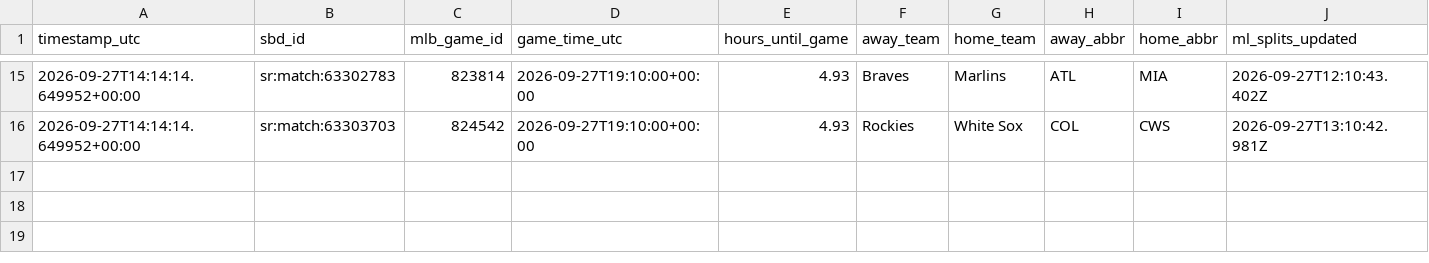
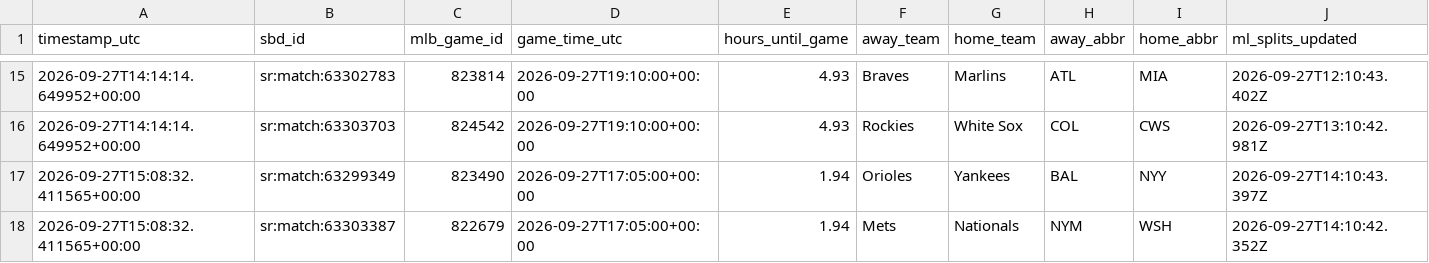
Before and after one commit to fallking123/money-flow-tracker, a CSV file: docs/data/odds_history.csv, drawn as a sheet; only a part is shown, gaps mark what is left out; rows hold the shown columns only; the diff names each change by its address in the sheet, - before the commit and + after, or states it on an @@ line.

```diff
--- a/docs/data/odds_history.csv
+++ b/docs/data/odds_history.csv
+row 17: 2026-09-27T15:08:32.411565+00:00 | sr:match:63299349 | 823490 | 2026-09-27T17:05:00+00:00 | 1.94 | Orioles | Yankees | BAL | NYY | 2026-09-27T14:10:43.397Z
+row 18: 2026-09-27T15:08:32.411565+00:00 | sr:match:63303387 | 822679 | 2026-09-27T17:05:00+00:00 | 1.94 | Mets | Nationals | NYM | WSH | 2026-09-27T14:10:42.352Z
```
Also changed, not shown: 2 other files.
